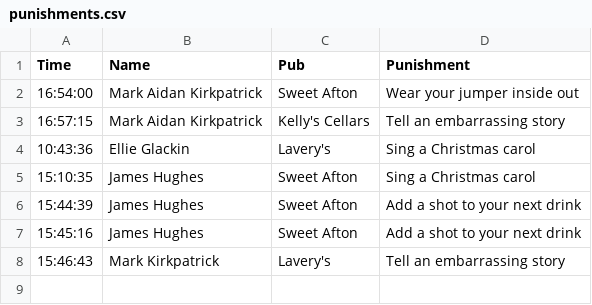
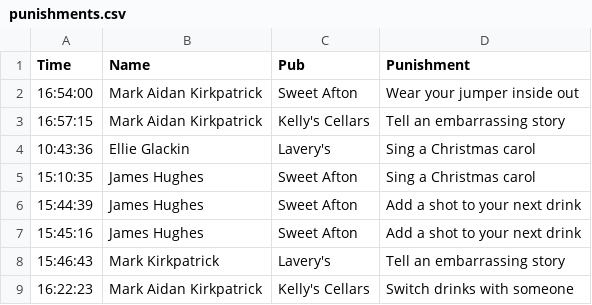
Before and after one commit to kirkpatrick8/pubcrawl, a CSV file: punishments.csv, drawn as a sheet.

Commit message:
Update punishments - 2024-11-04 16:22:24.771083

```diff
--- a/punishments.csv
+++ b/punishments.csv
@@ -8 +8,2 @@ Time,Name,Pub,Punishment
 15:46:43,Mark Kirkpatrick,Lavery's,Tell an embarrassing story
+16:22:23,Mark Aidan Kirkpatrick,Kelly's Cellars,Switch drinks with someone
```
